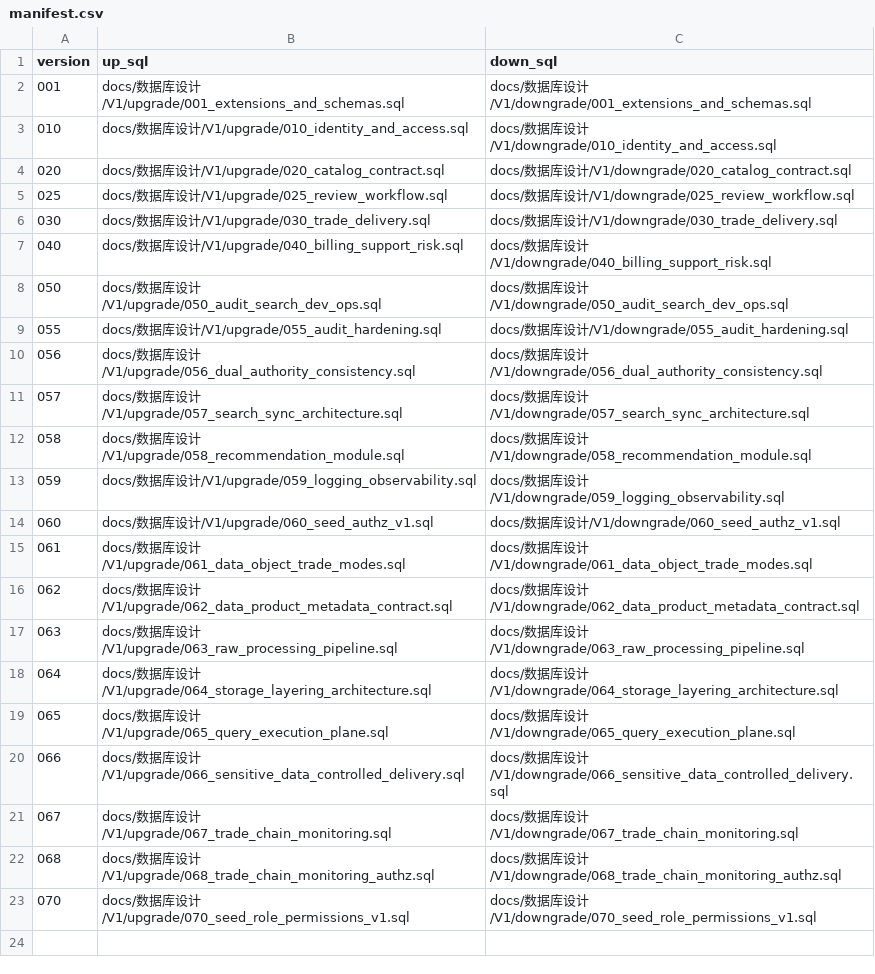
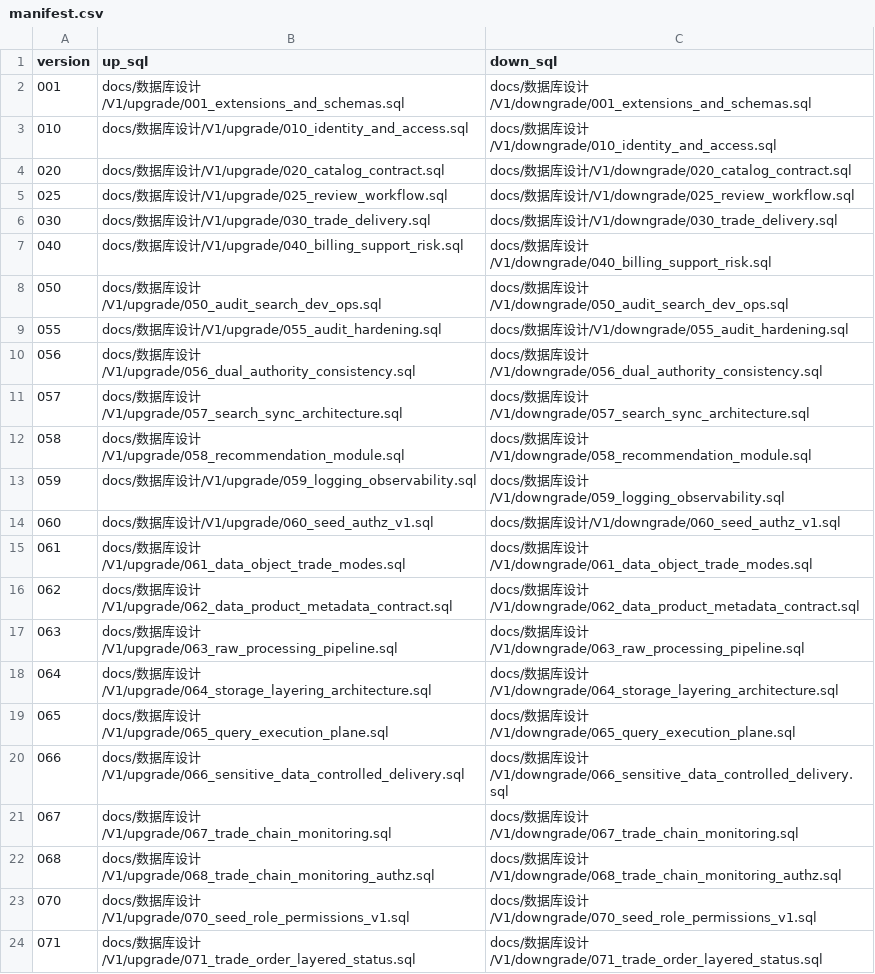
Before and after one commit to ActorLancer/DQ, a CSV file: db/migrations/v1/manifest.csv, drawn as a sheet.

Commit message:
feat(trade): implement TRADE-007 layered order state fields

```diff
--- a/db/migrations/v1/manifest.csv
+++ b/db/migrations/v1/manifest.csv
@@ -23 +23,2 @@ version,up_sql,down_sql
 070,docs/数据库设计/V1/upgrade/070_seed_role_permissions_v1.sql,docs/数据库设计/V1/downgrade/070_seed_role_permissions_v1.sql
+071,docs/数据库设计/V1/upgrade/071_trade_order_layered_status.sql,docs/数据库设计/V1/downgrade/071_trade_order_layered_status.sql
```
Also changed, not shown: 16 other files.
